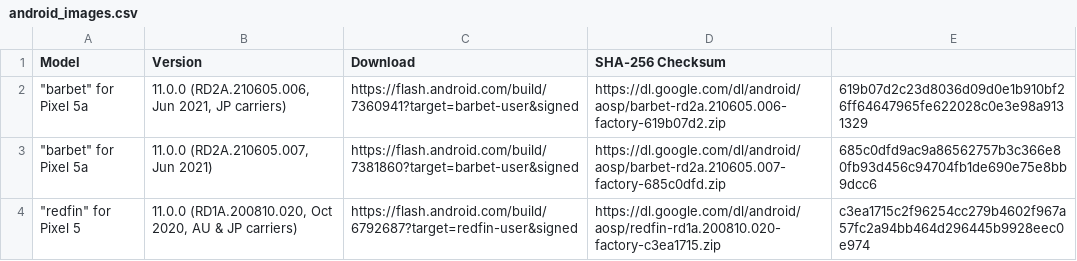
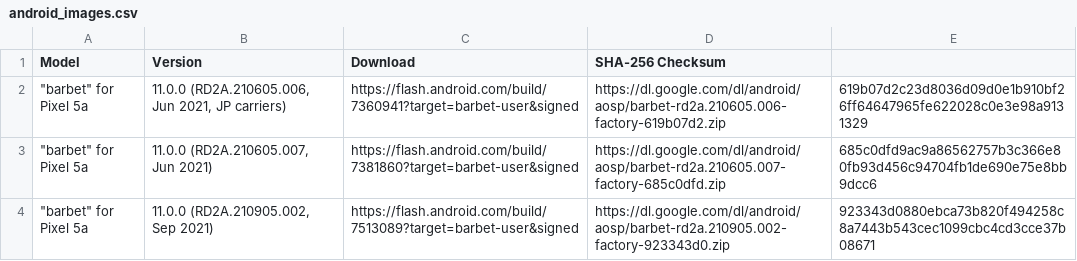
Before and after one commit to wuxianlin/get_android_data, a CSV file: data/android_images.csv, drawn as a sheet; only a part is shown; the shorter side is filled out with more unchanged rows; the diff covers the shown part only; the diff names each change by its address in the sheet, - before the commit and + after, or states it on an @@ line.

```diff
--- a/data/android_images.csv
+++ b/data/android_images.csv
+row 4: "barbet" for Pixel 5a | 11.0.0 (RD2A.210905.002, Sep 2021) | https://flash.android.com/build/7513089?target=barbet-user&signed | https://dl.google.com/dl/android/aosp/barbet-rd2a.210905.002-factory-923343d0.zip | 923343d0880ebca73b820f494258c8a7443b543cec1099cbc4cd3cce37b08671
```
Also changed, not shown: 10 added rows elsewhere in this file, data/android_ota_images.csv, data/cve.csv, 4 other files.
